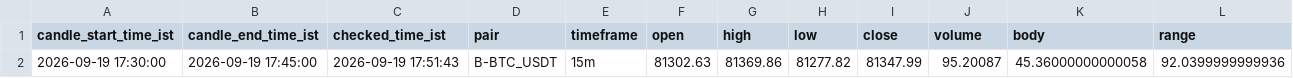
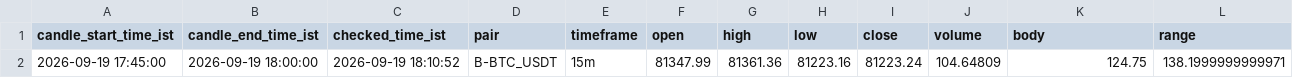
Before and after one commit to bera993258-design/coindcx-candle-alert, a CSV file: output/live_result.csv, drawn as a sheet; only a part is shown; removed rows and columns are numbered as before the commit, all else as after; rows hold the shown columns only; the diff names each change by its address in the sheet, - before the commit and + after, or states it on an @@ line.

```diff
--- a/output/live_result.csv
+++ b/output/live_result.csv
-row 2: 2026-09-19 17:30:00 | 2026-09-19 17:45:00 | 2026-09-19 17:51:43 | B-BTC_USDT | 15m | 81302.63 | 81369.86 | 81277.82 | 81347.99 | 95.20087 | 45.36000000000058 | 92.0399999999936
+row 2: 2026-09-19 17:45:00 | 2026-09-19 18:00:00 | 2026-09-19 18:10:52 | B-BTC_USDT | 15m | 81347.99 | 81361.36 | 81223.16 | 81223.24 | 104.64809 | 124.75 | 138.1999999999971
```
Also changed, not shown: output/closed_candles_history.csv, 1 other file.
